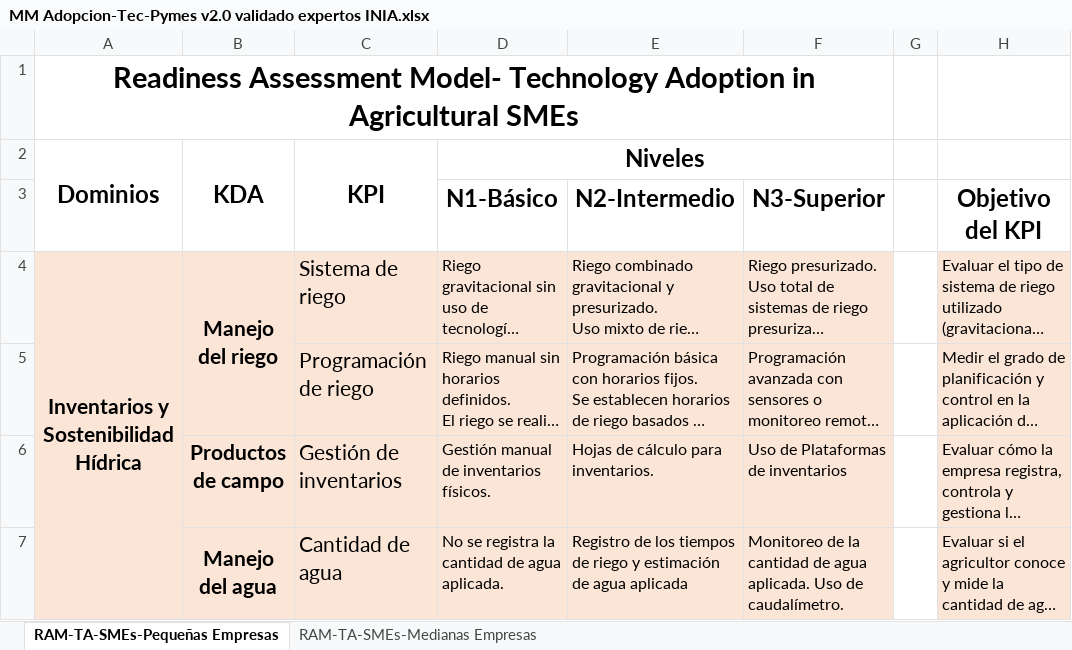
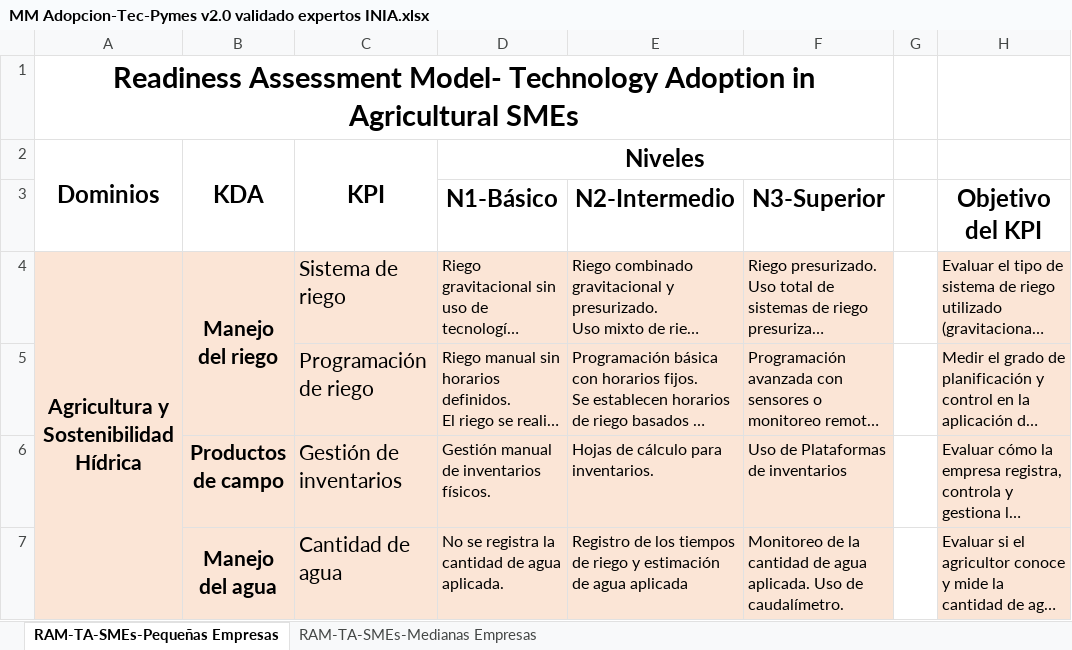
Before and after one commit to lilianny86/RoadmapGeneratorPhDThesis-Spanish, an Excel workbook: assets/modelo_de_madurez/MM Adopcion-Tec-Pymes v2.0 validado expertos INIA.xlsx, sheet RAM-TA-SMEs-Pequeñas Empresas, drawn as a sheet; only a part is shown; long unchanged cells end in …; values as stored, in another font and other column widths than the file's, no borders; the diff names each change by its address in the sheet, - before the commit and + after, or states it on an @@ line.

```diff
--- a/assets/modelo_de_madurez/MM Adopcion-Tec-Pymes v2.0 validado expertos INIA.xlsx (sheet RAM-TA-SMEs-Pequeñas Empresas)
+++ b/assets/modelo_de_madurez/MM Adopcion-Tec-Pymes v2.0 validado expertos INIA.xlsx (sheet RAM-TA-SMEs-Pequeñas Empresas)
-A4 (Dominios): Inventarios y Sostenibilidad Hídrica
+A4 (Dominios): Agricultura y Sostenibilidad Hídrica
```
Also changed, not shown: assets/roadmap/Catalogo_Soluciones_MM_Agro_Pymes_v3-Chile - revisado expertos INIA.xlsx, 2 other files.
